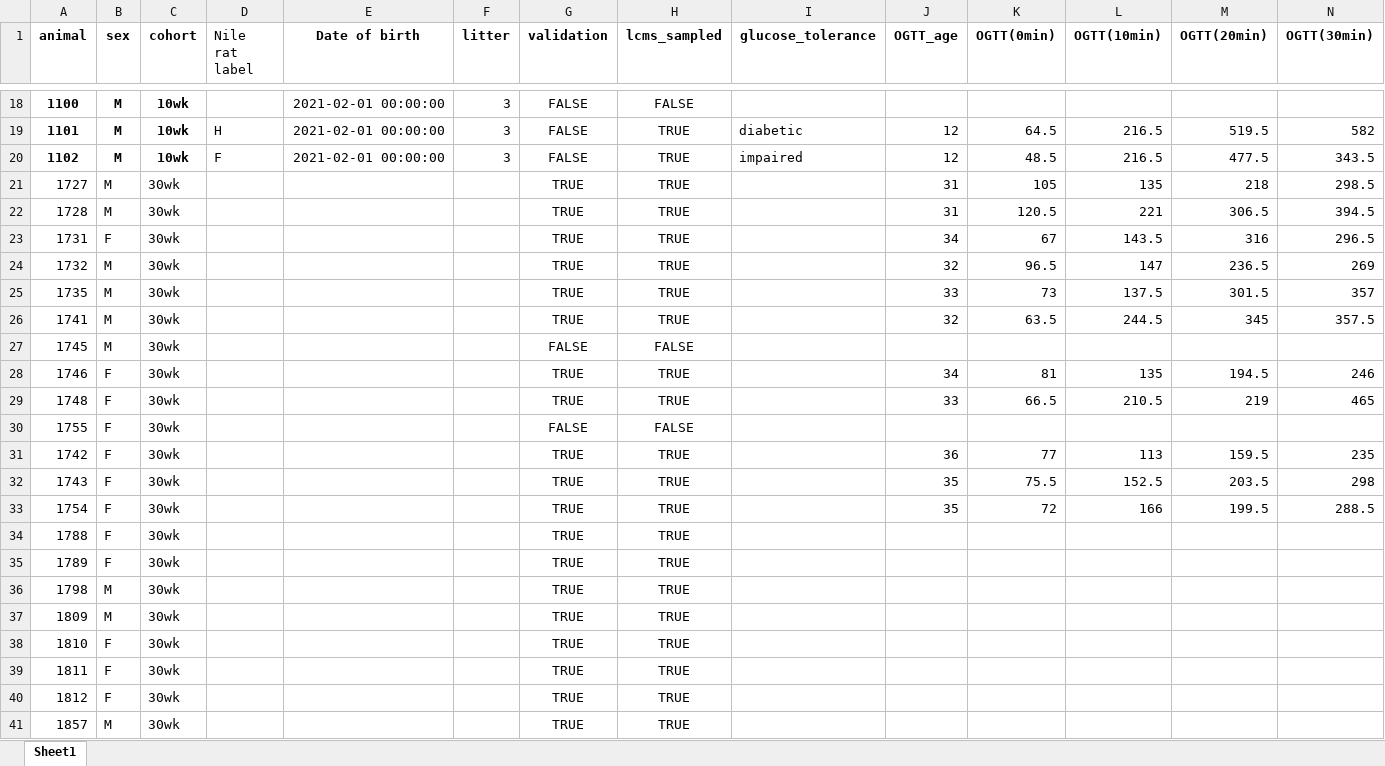
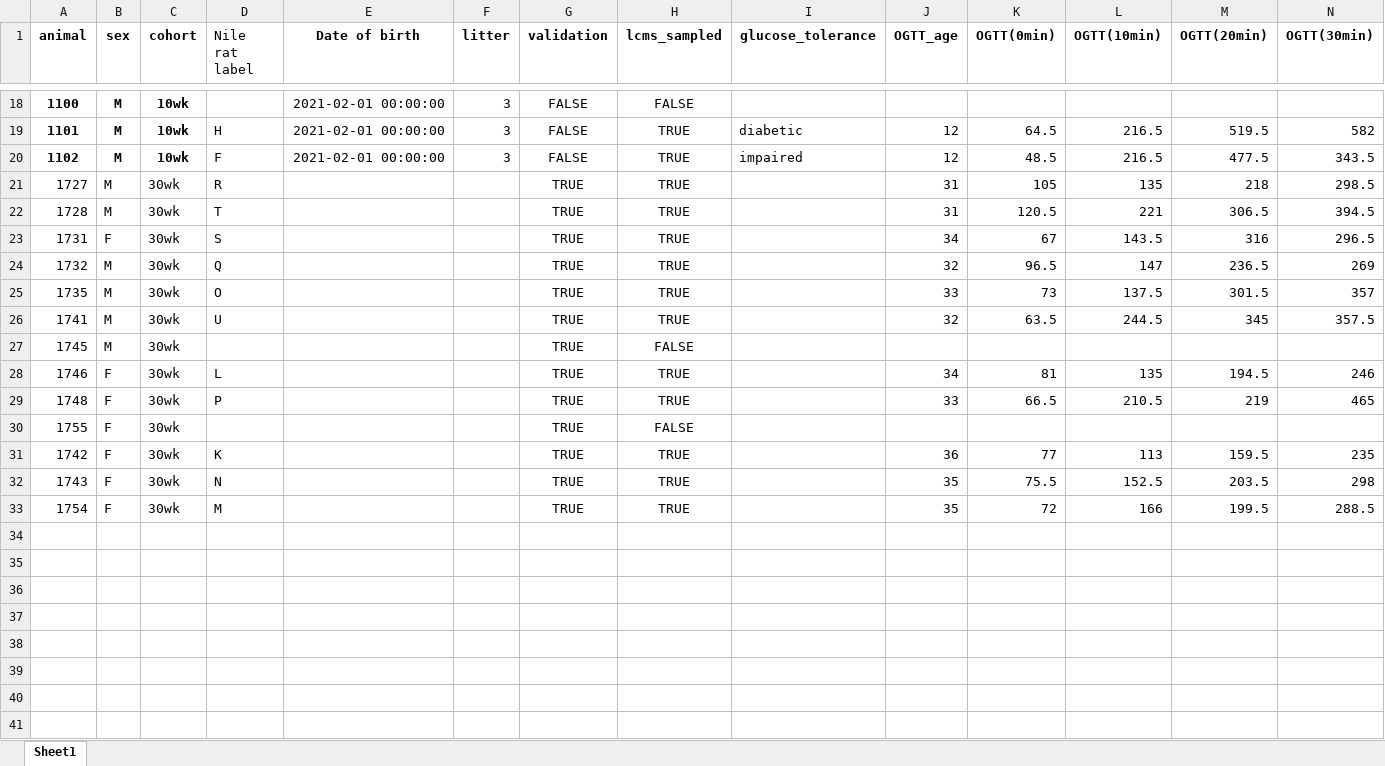
Before and after one commit to benton-anderson/nile_rat_multiomics, an Excel workbook: data/metadata/animal_phenotypes.xlsx, sheet Sheet1, drawn as a sheet; only a part is shown, gaps mark what is left out; values as stored, in another font and other column widths than the file's, no borders; rows hold the shown columns only; the diff names each change by its address in the sheet, - before the commit and + after, or states it on an @@ line.

```diff
--- a/data/metadata/animal_phenotypes.xlsx (sheet Sheet1)
+++ b/data/metadata/animal_phenotypes.xlsx (sheet Sheet1)
-D21 (Nile rat label): (empty)
+D21 (Nile rat label): R
-D22 (Nile rat label): (empty)
+D22 (Nile rat label): T
-D23 (Nile rat label): (empty)
+D23 (Nile rat label): S
-D24 (Nile rat label): (empty)
+D24 (Nile rat label): Q
-D25 (Nile rat label): (empty)
+D25 (Nile rat label): O
-D26 (Nile rat label): (empty)
+D26 (Nile rat label): U
-G27 (validation): FALSE
+G27 (validation): TRUE
-D28 (Nile rat label): (empty)
+D28 (Nile rat label): L
-D29 (Nile rat label): (empty)
+D29 (Nile rat label): P
-G30 (validation): FALSE
+G30 (validation): TRUE
-D31 (Nile rat label): (empty)
+D31 (Nile rat label): K
-D32 (Nile rat label): (empty)
+D32 (Nile rat label): N
-D33 (Nile rat label): (empty)
+D33 (Nile rat label): M
-row 34: 1788 | F | 30wk |  |  |  | TRUE | TRUE
-row 35: 1789 | F | 30wk |  |  |  | TRUE | TRUE
-row 36: 1798 | M | 30wk |  |  |  | TRUE | TRUE
-row 37: 1809 | M | 30wk |  |  |  | TRUE | TRUE
-row 38: 1810 | F | 30wk |  |  |  | TRUE | TRUE
-row 39: 1811 | F | 30wk |  |  |  | TRUE | TRUE
-row 40: 1812 | F | 30wk |  |  |  | TRUE | TRUE
-row 41: 1857 | M | 30wk |  |  |  | TRUE | TRUE
```
Also changed, not shown: 17 other files.
